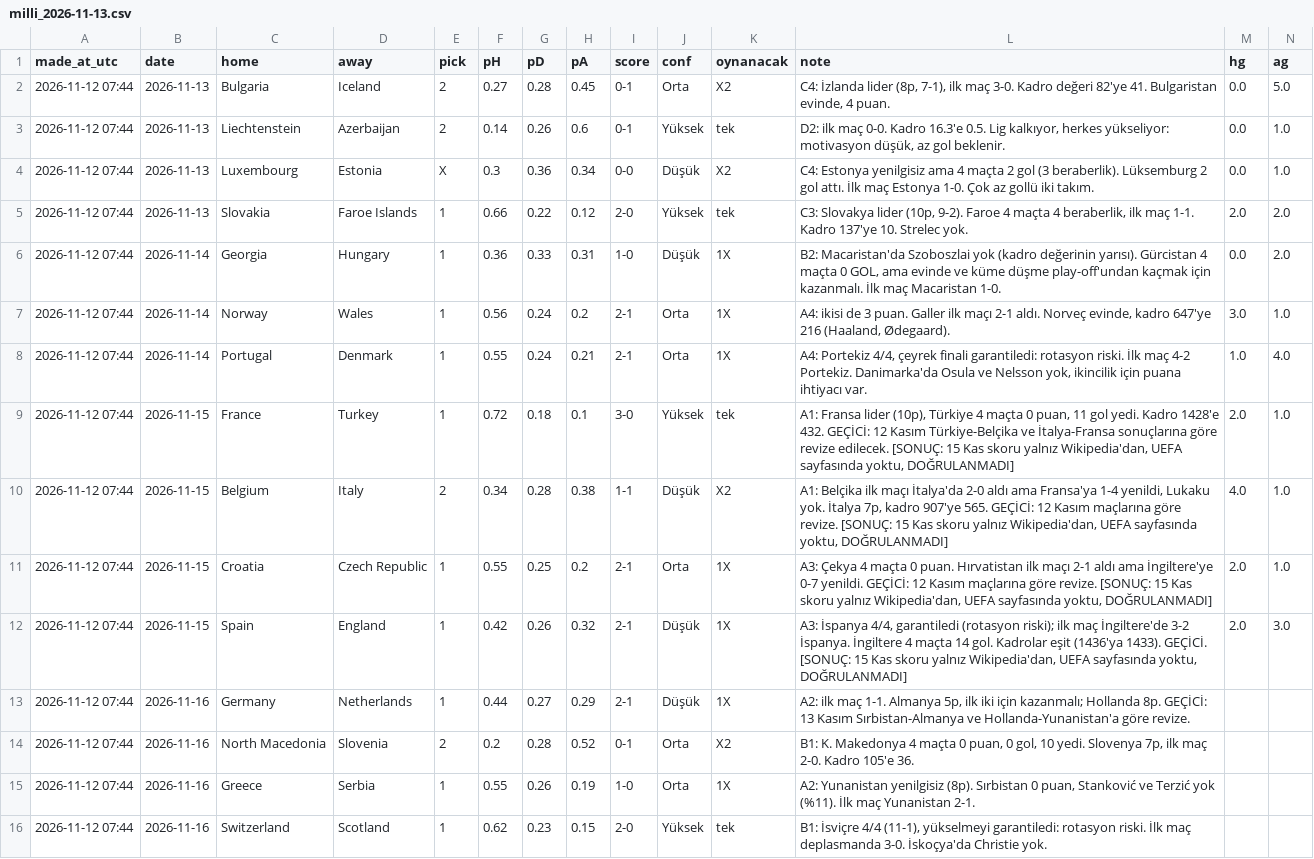
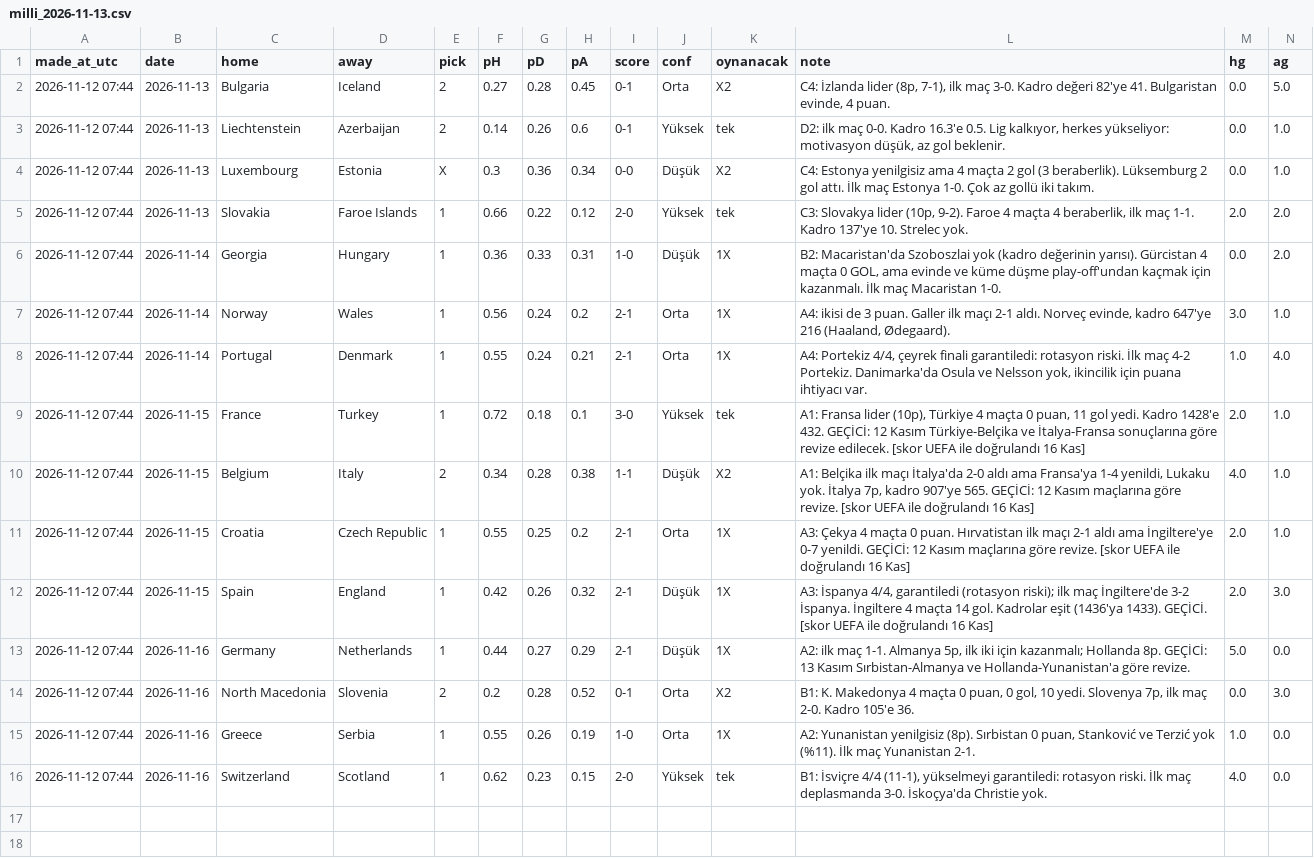
Before and after one commit to satessonmez-netizen/sports-betting-projeler, a CSV file: predictions/milli_2026-11-13.csv, drawn as a sheet.

```diff
--- a/predictions/milli_2026-11-13.csv
+++ b/predictions/milli_2026-11-13.csv
@@ -8,9 +8,9 @@
 "2026-11-12 07:44","2026-11-14","Portugal","Denmark","1","0.55","0.24","0.21","2-1","Orta","1X","A4: Portekiz 4/4, çeyrek finali garantiledi: rotasyon riski. İlk maç 4-2 Portekiz. Danimarka'da Osula ve Nelsson yok, ikincilik için puana ihtiyacı var.","1.0","4.0"
-"2026-11-12 07:44","2026-11-15","France","Turkey","1","0.72","0.18","0.1","3-0","Yüksek","tek","A1: Fransa lider (10p), Türkiye 4 maçta 0 puan, 11 gol yedi. Kadro 1428'e 432. GEÇİCİ: 12 Kasım Türkiye-Belçika ve İtalya-Fransa sonuçlarına göre revize edilecek. [SONUÇ: 15 Kas skoru yalnız Wikipedia'dan, UEFA sayfasında yoktu, DOĞRULANMADI]","2.0","1.0"
-"2026-11-12 07:44","2026-11-15","Belgium","Italy","2","0.34","0.28","0.38","1-1","Düşük","X2","A1: Belçika ilk maçı İtalya'da 2-0 aldı ama Fransa'ya 1-4 yenildi, Lukaku yok. İtalya 7p, kadro 907'ye 565. GEÇİCİ: 12 Kasım maçlarına göre revize. [SONUÇ: 15 Kas skoru yalnız Wikipedia'dan, UEFA sayfasında yoktu, DOĞRULANMADI]","4.0","1.0"
-"2026-11-12 07:44","2026-11-15","Croatia","Czech Republic","1","0.55","0.25","0.2","2-1","Orta","1X","A3: Çekya 4 maçta 0 puan. Hırvatistan ilk maçı 2-1 aldı ama İngiltere'ye 0-7 yenildi. GEÇİCİ: 12 Kasım maçlarına göre revize. [SONUÇ: 15 Kas skoru yalnız Wikipedia'dan, UEFA sayfasında yoktu, DOĞRULANMADI]","2.0","1.0"
-"2026-11-12 07:44","2026-11-15","Spain","England","1","0.42","0.26","0.32","2-1","Düşük","1X","A3: İspanya 4/4, garantiledi (rotasyon riski); ilk maç İngiltere'de 3-2 İspanya. İngiltere 4 maçta 14 gol. Kadrolar eşit (1436'ya 1433). GEÇİCİ. [SONUÇ: 15 Kas skoru yalnız Wikipedia'dan, UEFA sayfasında yoktu, DOĞRULANMADI]","2.0","3.0"
-"2026-11-12 07:44","2026-11-16","Germany","Netherlands","1","0.44","0.27","0.29","2-1","Düşük","1X","A2: ilk maç 1-1. Almanya 5p, ilk iki için kazanmalı; Hollanda 8p. GEÇİCİ: 13 Kasım Sırbistan-Almanya ve Hollanda-Yunanistan'a göre revize.","",""
-"2026-11-12 07:44","2026-11-16","North Macedonia","Slovenia","2","0.2","0.28","0.52","0-1","Orta","X2","B1: K. Makedonya 4 maçta 0 puan, 0 gol, 10 yedi. Slovenya 7p, ilk maç 2-0. Kadro 105'e 36.","",""
-"2026-11-12 07:44","2026-11-16","Greece","Serbia","1","0.55","0.26","0.19","1-0","Orta","1X","A2: Yunanistan yenilgisiz (8p). Sırbistan 0 puan, Stanković ve Terzić yok (%11). İlk maç Yunanistan 2-1.","",""
-"2026-11-12 07:44","2026-11-16","Switzerland","Scotland","1","0.62","0.23","0.15","2-0","Yüksek","tek","B1: İsviçre 4/4 (11-1), yükselmeyi garantiledi: rotasyon riski. İlk maç deplasmanda 3-0. İskoçya'da Christie yok.","",""
+"2026-11-12 07:44","2026-11-15","France","Turkey","1","0.72","0.18","0.1","3-0","Yüksek","tek","A1: Fransa lider (10p), Türkiye 4 maçta 0 puan, 11 gol yedi. Kadro 1428'e 432. GEÇİCİ: 12 Kasım Türkiye-Belçika ve İtalya-Fransa sonuçlarına göre revize edilecek. [skor UEFA ile doğrulandı 16 Kas]","2.0","1.0"
+"2026-11-12 07:44","2026-11-15","Belgium","Italy","2","0.34","0.28","0.38","1-1","Düşük","X2","A1: Belçika ilk maçı İtalya'da 2-0 aldı ama Fransa'ya 1-4 yenildi, Lukaku yok. İtalya 7p, kadro 907'ye 565. GEÇİCİ: 12 Kasım maçlarına göre revize. [skor UEFA ile doğrulandı 16 Kas]","4.0","1.0"
+"2026-11-12 07:44","2026-11-15","Croatia","Czech Republic","1","0.55","0.25","0.2","2-1","Orta","1X","A3: Çekya 4 maçta 0 puan. Hırvatistan ilk maçı 2-1 aldı ama İngiltere'ye 0-7 yenildi. GEÇİCİ: 12 Kasım maçlarına göre revize. [skor UEFA ile doğrulandı 16 Kas]","2.0","1.0"
+"2026-11-12 07:44","2026-11-15","Spain","England","1","0.42","0.26","0.32","2-1","Düşük","1X","A3: İspanya 4/4, garantiledi (rotasyon riski); ilk maç İngiltere'de 3-2 İspanya. İngiltere 4 maçta 14 gol. Kadrolar eşit (1436'ya 1433). GEÇİCİ. [skor UEFA ile doğrulandı 16 Kas]","2.0","3.0"
+"2026-11-12 07:44","2026-11-16","Germany","Netherlands","1","0.44","0.27","0.29","2-1","Düşük","1X","A2: ilk maç 1-1. Almanya 5p, ilk iki için kazanmalı; Hollanda 8p. GEÇİCİ: 13 Kasım Sırbistan-Almanya ve Hollanda-Yunanistan'a göre revize.","5.0","0.0"
+"2026-11-12 07:44","2026-11-16","North Macedonia","Slovenia","2","0.2","0.28","0.52","0-1","Orta","X2","B1: K. Makedonya 4 maçta 0 puan, 0 gol, 10 yedi. Slovenya 7p, ilk maç 2-0. Kadro 105'e 36.","0.0","3.0"
+"2026-11-12 07:44","2026-11-16","Greece","Serbia","1","0.55","0.26","0.19","1-0","Orta","1X","A2: Yunanistan yenilgisiz (8p). Sırbistan 0 puan, Stanković ve Terzić yok (%11). İlk maç Yunanistan 2-1.","1.0","0.0"
+"2026-11-12 07:44","2026-11-16","Switzerland","Scotland","1","0.62","0.23","0.15","2-0","Yüksek","tek","B1: İsviçre 4/4 (11-1), yükselmeyi garantiledi: rotasyon riski. İlk maç deplasmanda 3-0. İskoçya'da Christie yok.","4.0","0.0"
```
Also changed, not shown: 3 other files.
